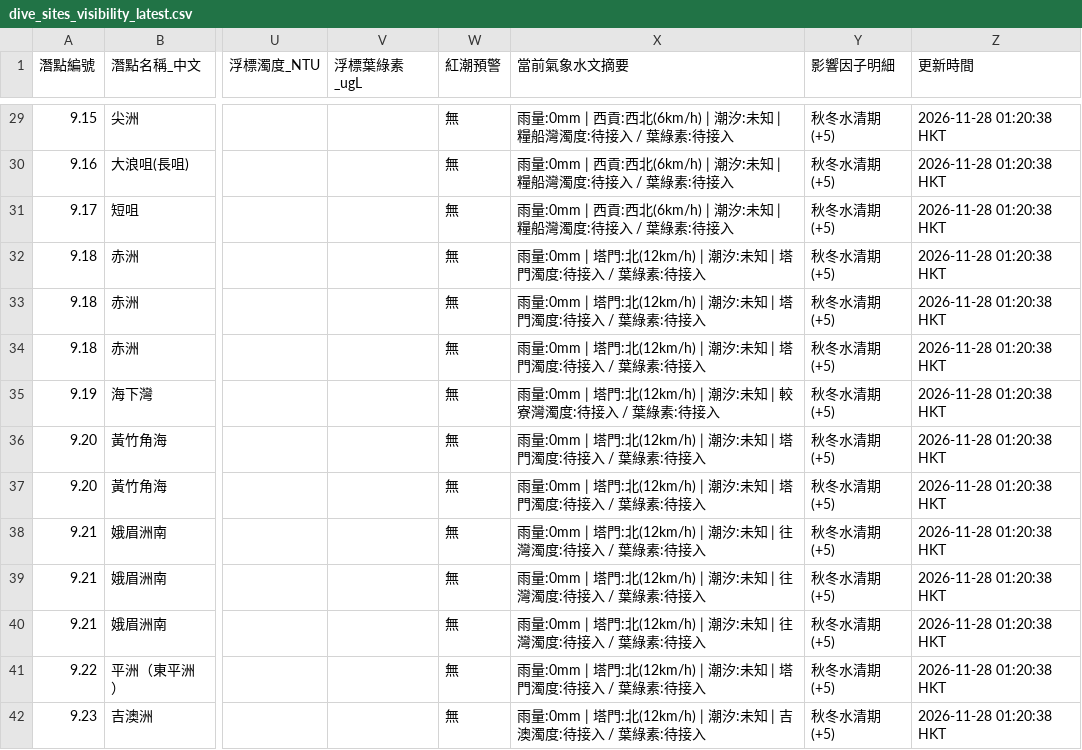
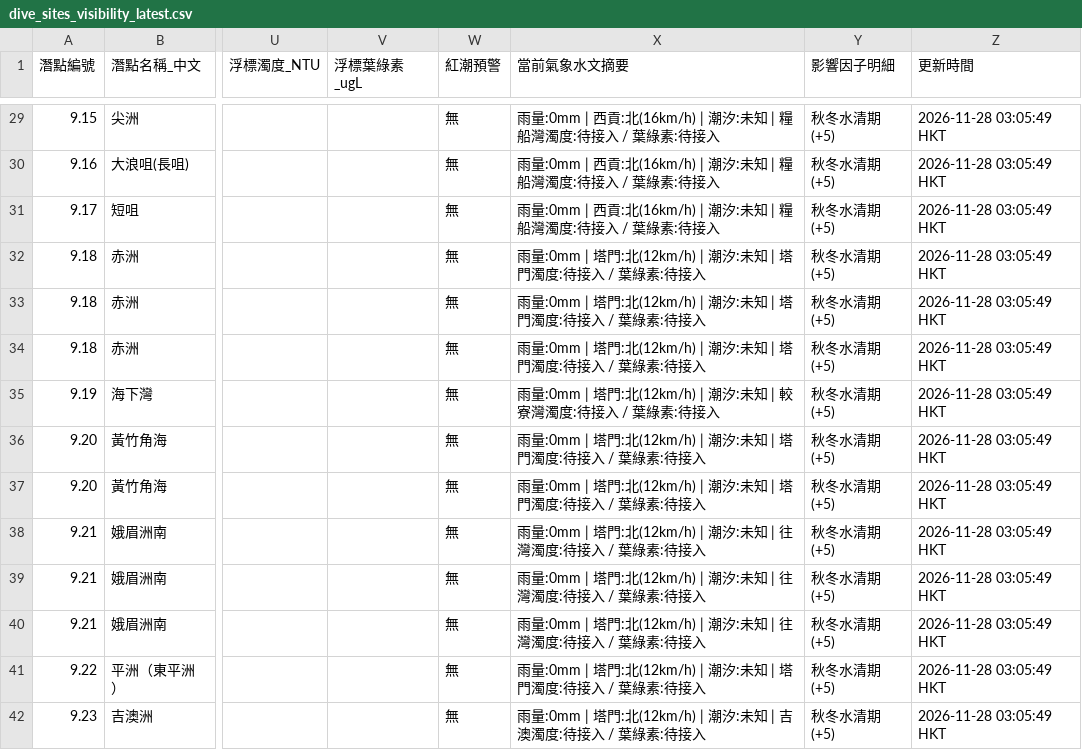
Before and after one commit to chanswc-sys/hk-dive-visibility-api, a CSV file: dive_sites_visibility_latest.csv, drawn as a sheet; only a part is shown, gaps mark what is left out; the diff covers the shown part only; the diff names each change by its address in the sheet, - before the commit and + after, or states it on an @@ line.

```diff
--- a/dive_sites_visibility_latest.csv
+++ b/dive_sites_visibility_latest.csv
-X29:X31 (當前氣象水文摘要): …| 西貢:西北(6km/h) | 潮汐:…
+X29:X31 (當前氣象水文摘要): …| 西貢:北(16km/h) | 潮汐:…
-Z29:Z42 (更新時間): 2026-11-28 01:20:38 HKT
+Z29:Z42 (更新時間): 2026-11-28 03:05:49 HKT
```
Also changed, not shown: 85 edited cells elsewhere in this file, visibility_latest.csv, 2 other files.
